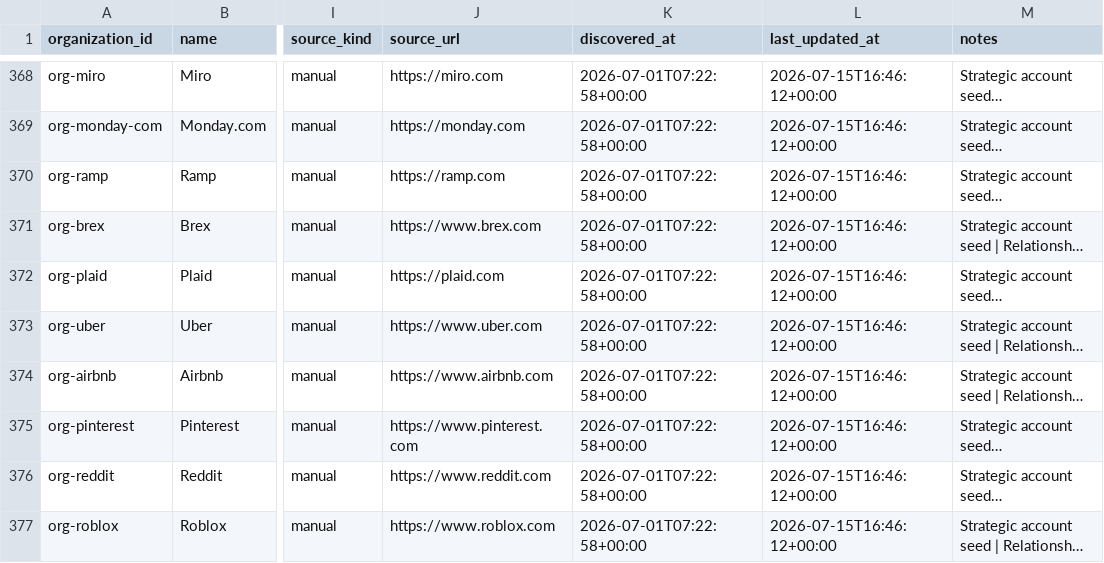
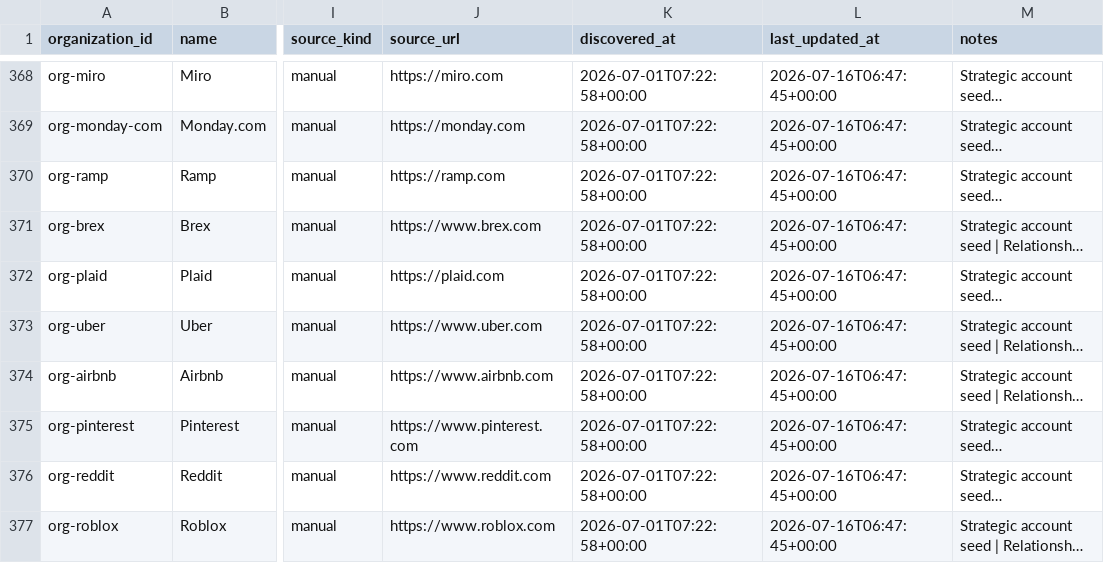
Before and after one commit to axe-pat/Outreach, a CSV file: workspace/organizations.csv, drawn as a sheet; only a part is shown, gaps mark what is left out; long unchanged cells end in …; the diff covers the shown part only; the diff names each change by its address in the sheet, - before the commit and + after, or states it on an @@ line.

```diff
--- a/workspace/organizations.csv
+++ b/workspace/organizations.csv
-L368:L377 (last_updated_at): 2026-07-15T16:46:12+00:00
+L368:L377 (last_updated_at): 2026-07-16T06:47:45+00:00
```
Also changed, not shown: 97 edited cells elsewhere in this file, workspace/sources.csv, 6 other files.
